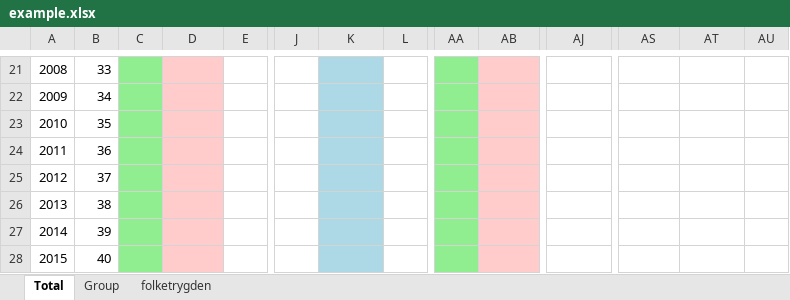
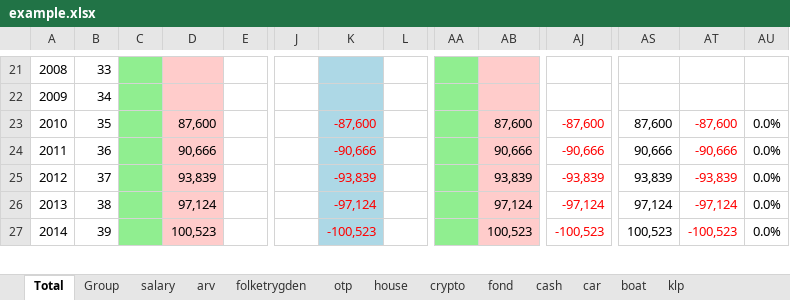
Before and after one commit to thomasekdahlN/wealthprognosis-app, an Excel workbook: example.xlsx, sheet Total, drawn as a sheet; only a part is shown, gaps mark what is left out; values as stored, in another font and other column widths than the file's, no borders; removed rows and columns are numbered as before the commit, all else as after; rows hold the shown columns only; the diff covers the shown part only; the diff names each change by its address in the sheet, - before the commit and + after, or states it on an @@ line.

```diff
--- a/example.xlsx (sheet Total)
+++ b/example.xlsx (sheet Total)
+sheet tab: salary
+sheet tab: arv
+sheet tab: otp
+sheet tab: house
+sheet tab: crypto
+sheet tab: fond
+sheet tab: cash
+sheet tab: car
+sheet tab: boat
+sheet tab: klp
-D23: (empty)
+D23: 87,600
-K23: (empty)
+K23: -87,600
-AB23: (empty)
+AB23: 87,600
-AJ23: (empty)
+AJ23: -87,600
-AS23: (empty)
+AS23: 87,600
-AT23: (empty)
+AT23: -87,600
-AU23:AU27: (empty)
+AU23:AU27: 0.0%
-D24: (empty)
+D24: 90,666
-K24: (empty)
+K24: -90,666
-AB24: (empty)
+AB24: 90,666
-AJ24: (empty)
+AJ24: -90,666
-AS24: (empty)
+AS24: 90,666
-AT24: (empty)
+AT24: -90,666
-D25: (empty)
+D25: 93,839
-K25: (empty)
+K25: -93,839
-AB25: (empty)
+AB25: 93,839
-AJ25: (empty)
+AJ25: -93,839
-AS25: (empty)
+AS25: 93,839
-AT25: (empty)
+AT25: -93,839
-D26: (empty)
+D26: 97,124
-K26: (empty)
+K26: -97,124
-AB26: (empty)
+AB26: 97,124
-AJ26: (empty)
+AJ26: -97,124
-AS26: (empty)
+AS26: 97,124
-AT26: (empty)
+AT26: -97,124
-D27: (empty)
+D27: 100,523
-K27: (empty)
+K27: -100,523
-AB27: (empty)
+AB27: 100,523
-AJ27: (empty)
+AJ27: -100,523
-AS27: (empty)
+AS27: 100,523
-AT27: (empty)
+AT27: -100,523
-row 28: 2015 | 40
```
Also changed, not shown: 41 added rows and 32 removed rows elsewhere in this sheet, sheet Group, sheet folketrygden, other sheet tabs, 5 other files.
